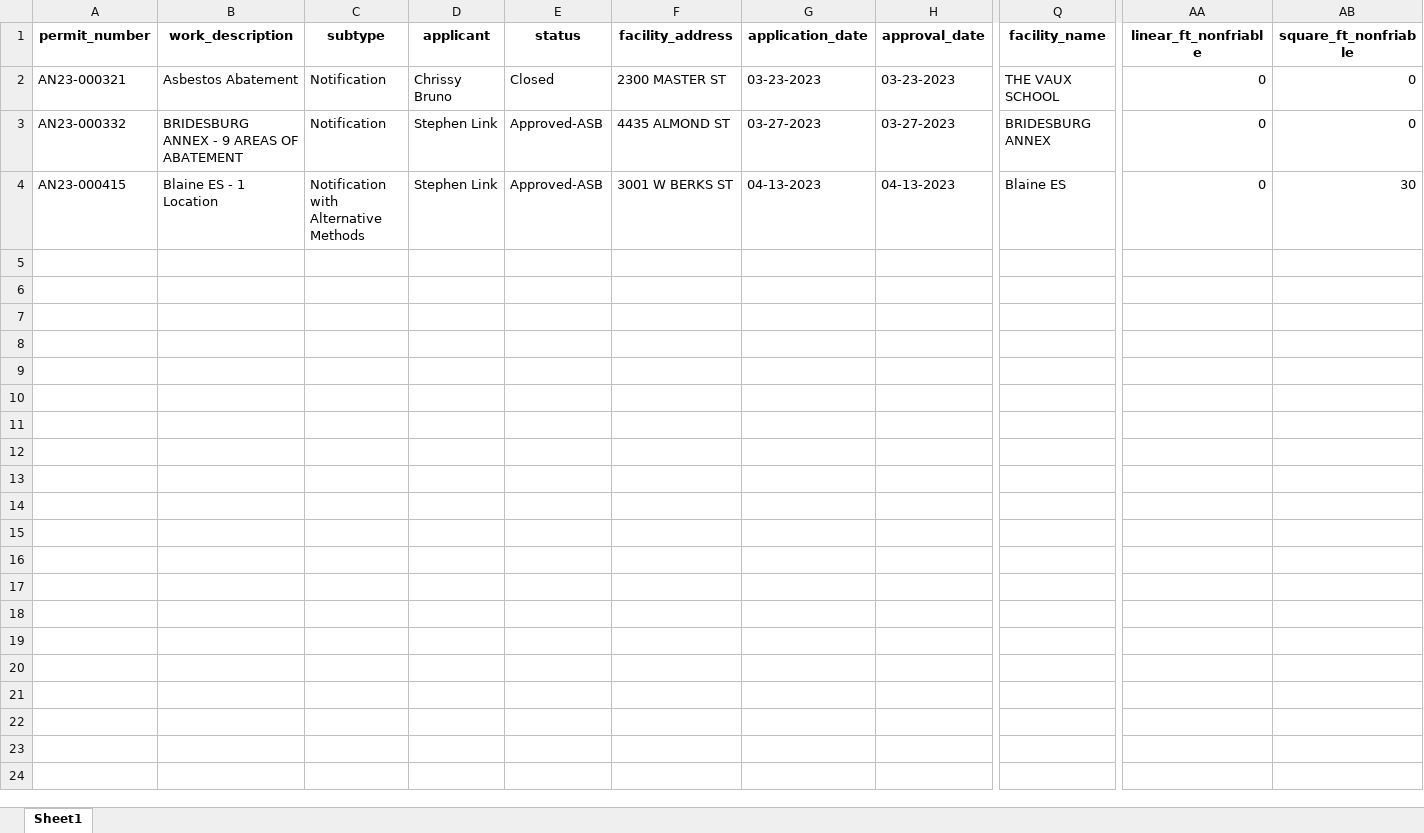
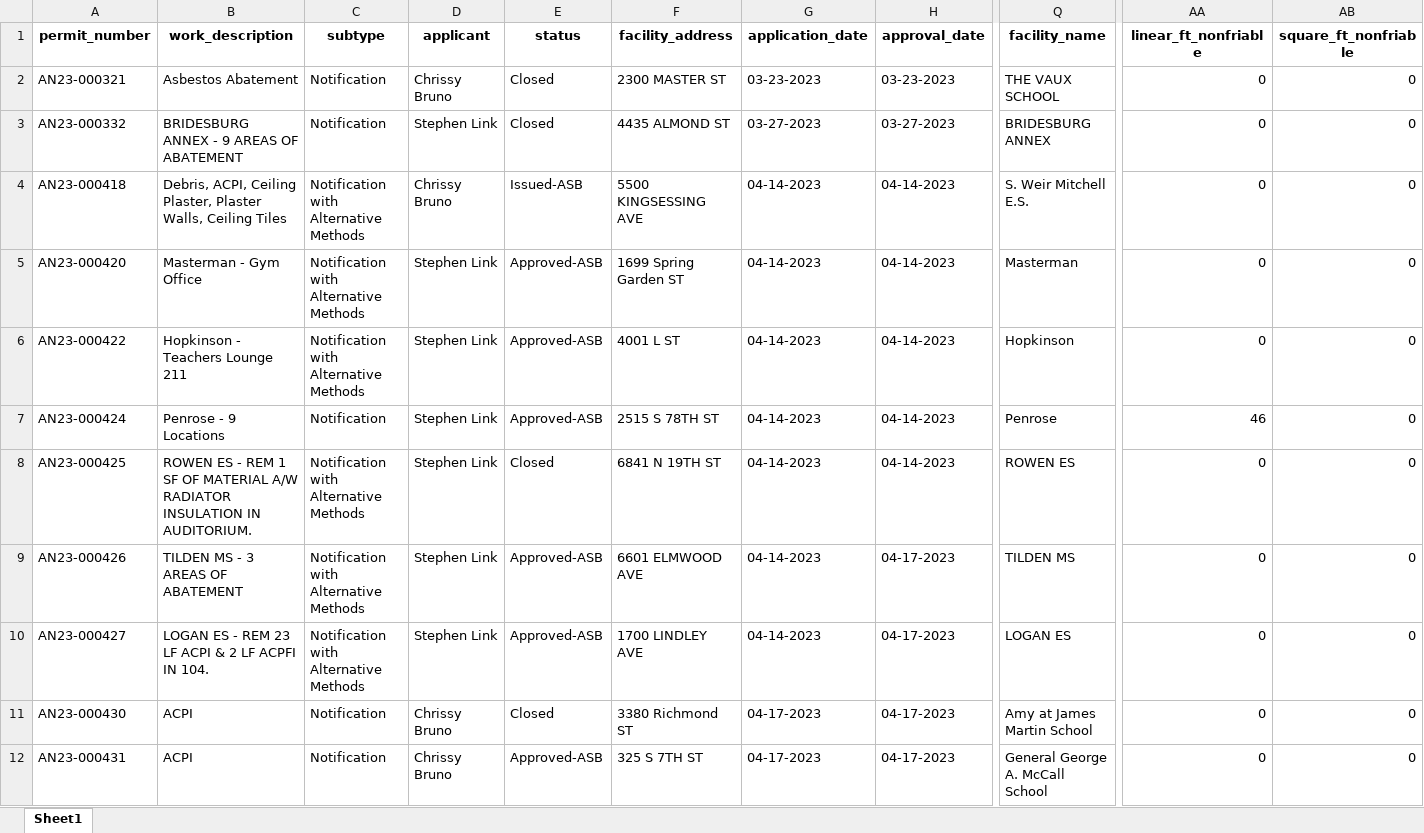
Before and after one commit to PhilaController/asbestos-dashboard-data, an Excel workbook: data/interim/new_data.xlsx, sheet Sheet1, drawn as a sheet; only a part is shown, gaps mark what is left out; values as stored, in another font and other column widths than the file's, no borders; addresses are those after the commit; rows hold the shown columns only; the diff names each change by its address in the sheet, - before the commit and + after, or states it on an @@ line.

```diff
--- a/data/interim/new_data.xlsx (sheet Sheet1)
+++ b/data/interim/new_data.xlsx (sheet Sheet1)
-E3 (status): Approved-ASB
+E3 (status): Closed
+row 4: AN23-000418 | Debris, ACPI, Ceiling Plaster, Plaster Walls, Ceiling Tiles | Notification with Alternative Methods | Chrissy Bruno | Issued-ASB | 5500 KINGSESSING AVE | 04-14-2023 | 04-14-2023 | S. Weir Mitchell E.S. | 0 | 0
+row 5: AN23-000420 | Masterman - Gym Office | Notification with Alternative Methods | Stephen Link | Approved-ASB | 1699 Spring Garden ST | 04-14-2023 | 04-14-2023 | Masterman | 0 | 0
+row 6: AN23-000422 | Hopkinson - Teachers Lounge 211 | Notification with Alternative Methods | Stephen Link | Approved-ASB | 4001 L ST | 04-14-2023 | 04-14-2023 | Hopkinson | 0 | 0
-A7 (permit_number): AN23-000415
+A7 (permit_number): AN23-000424
-B7 (work_description): Blaine ES - 1 Location
+B7 (work_description): Penrose - 9 Locations
-C7 (subtype): Notification with Alternative Methods
+C7 (subtype): Notification
-F7 (facility_address): 3001 W BERKS ST
+F7 (facility_address): 2515 S 78TH ST
-G7 (application_date): 04-13-2023
+G7 (application_date): 04-14-2023
-H7 (approval_date): 04-13-2023
+H7 (approval_date): 04-14-2023
-Q7 (facility_name): Blaine ES
+Q7 (facility_name): Penrose
-AA7 (linear_ft_nonfriable): 0
+AA7 (linear_ft_nonfriable): 46
-AB7 (square_ft_nonfriable): 30
+AB7 (square_ft_nonfriable): 0
+row 8: AN23-000425 | ROWEN ES - REM 1 SF OF MATERIAL A/W RADIATOR INSULATION IN AUDITORIUM. | Notification with Alternative Methods | Stephen Link | Closed | 6841 N 19TH ST | 04-14-2023 | 04-14-2023 | ROWEN ES | 0 | 0
+row 9: AN23-000426 | TILDEN MS - 3 AREAS OF ABATEMENT | Notification with Alternative Methods | Stephen Link | Approved-ASB | 6601 ELMWOOD AVE | 04-14-2023 | 04-17-2023 | TILDEN MS | 0 | 0
+row 10: AN23-000427 | LOGAN ES - REM 23 LF ACPI & 2 LF ACPFI IN 104. | Notification with Alternative Methods | Stephen Link | Approved-ASB | 1700 LINDLEY AVE | 04-14-2023 | 04-17-2023 | LOGAN ES | 0 | 0
+row 11: AN23-000430 | ACPI | Notification | Chrissy Bruno | Closed | 3380 Richmond ST | 04-17-2023 | 04-17-2023 | Amy at James Martin School | 0 | 0
+row 12: AN23-000431 | ACPI | Notification | Chrissy Bruno | Approved-ASB | 325 S 7TH ST | 04-17-2023 | 04-17-2023 | General George A. McCall School | 0 | 0
```
Also changed, not shown: data/interim/missing_geocoded_addresses.xlsx, 3 other files.
